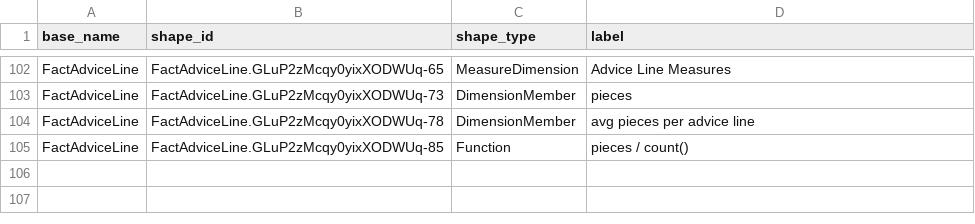
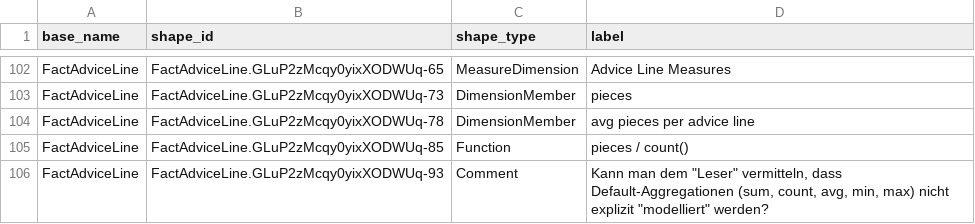
Before and after one commit to mtruschk/InboundADAPT, a CSV file: docs/01_nodes.csv, drawn as a sheet; only a part is shown, gaps mark what is left out; the diff names each change by its address in the sheet, - before the commit and + after, or states it on an @@ line.

```diff
--- a/docs/01_nodes.csv
+++ b/docs/01_nodes.csv
+row 106: FactAdviceLine | FactAdviceLine.GLuP2zMcqy0yixXODWUq-93 | Comment | Kann man dem "Leser" vermitteln, dass Default-Aggregationen (sum, count, avg, min, max) nicht explizit "modelliert" werden?
```
Also changed, not shown: 2 other files.
